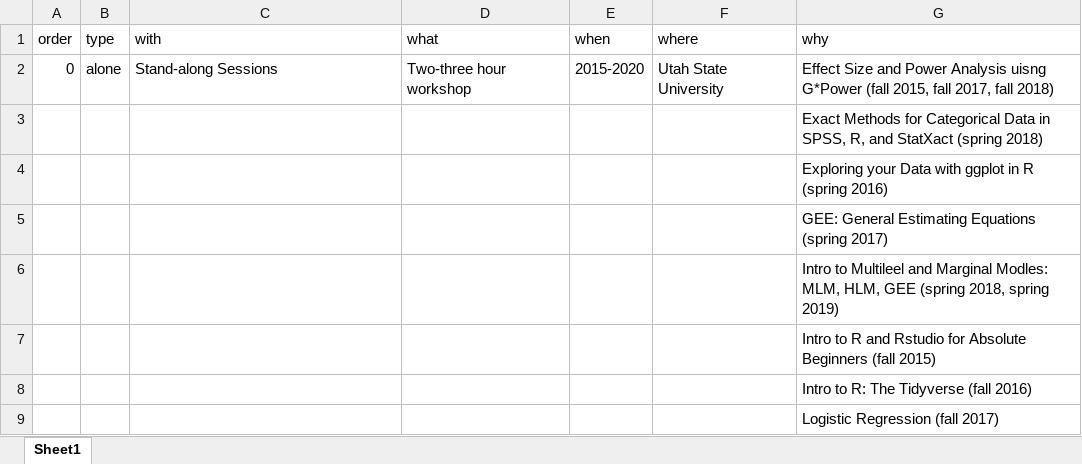
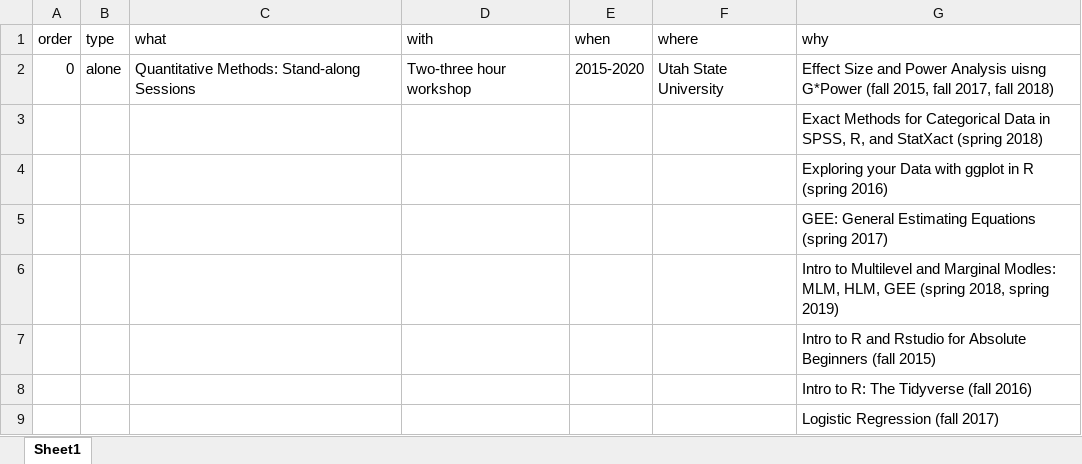
Before and after one commit to SarBearSchwartz/myCV, an Excel workbook: data/workshops.xlsx, sheet Sheet1, drawn as a sheet; only a part is shown; values as stored, in another font and other column widths than the file's, no borders; the diff names each change by its address in the sheet, - before the commit and + after, or states it on an @@ line.

```diff
--- a/data/workshops.xlsx (sheet Sheet1)
+++ b/data/workshops.xlsx (sheet Sheet1)
-C1: with
+C1: what
-D1: what
+D1: with
-C2 (what): Stand-along Sessions
+C2 (what): Quantitative Methods: Stand-along Sessions
-G6 (why): Intro to Multileel and Marginal…
+G6 (why): Intro to Multilevel and Marginal…
```
Also changed, not shown: data/grant.xlsx, data/grant_prep.xlsx, 48 other files.
